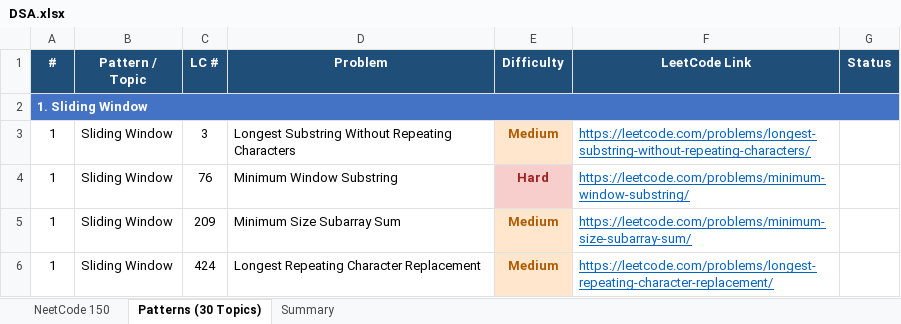
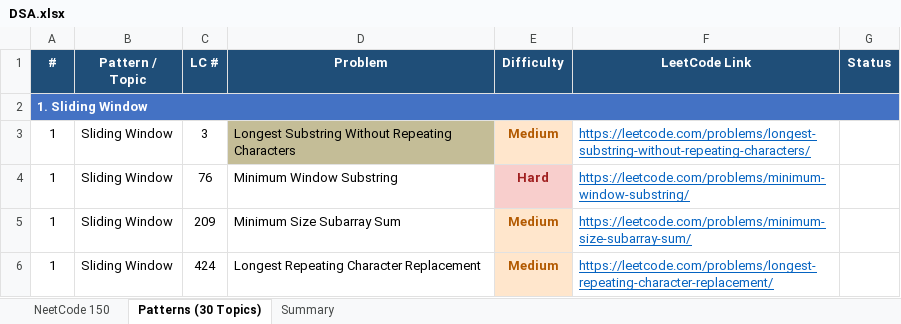
Before and after one commit to shubhamlodha21/DSA, an Excel workbook: DSA/DSA.xlsx, sheet Patterns (30 Topics), drawn as a sheet; only a part is shown; values as stored, in another font and other column widths than the file's, no borders; the diff names each change by its address in the sheet, - before the commit and + after, or states it on an @@ line.

```diff
--- a/DSA/DSA.xlsx (sheet Patterns (30 Topics))
+++ b/DSA/DSA.xlsx (sheet Patterns (30 Topics))
-D3 fill: none
+D3 fill: #C4BD97
```
Also changed, not shown: sheet NeetCode 150, charts or pictures, 8 other files.
